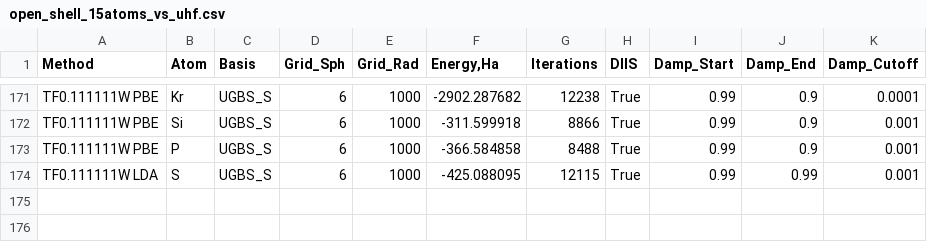
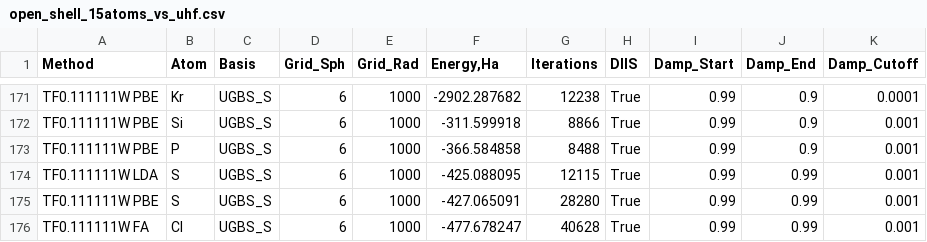
Before and after one commit to IPBosko/DFT-Tools, a CSV file: LPS/open_shell_15atoms_vs_uhf.csv, drawn as a sheet; only a part is shown, gaps mark what is left out; the diff names each change by its address in the sheet, - before the commit and + after, or states it on an @@ line.

```diff
--- a/LPS/open_shell_15atoms_vs_uhf.csv
+++ b/LPS/open_shell_15atoms_vs_uhf.csv
+row 175: TF0.111111W PBE | S | UGBS_S | 6 | 1000 | -427.065091 | 28280 | True | 0.99 | 0.99 | 0.001
+row 176: TF0.111111W FA | Cl | UGBS_S | 6 | 1000 | -477.678247 | 40628 | True | 0.99 | 0.99 | 0.001
```
Also changed, not shown: 3 other files.
